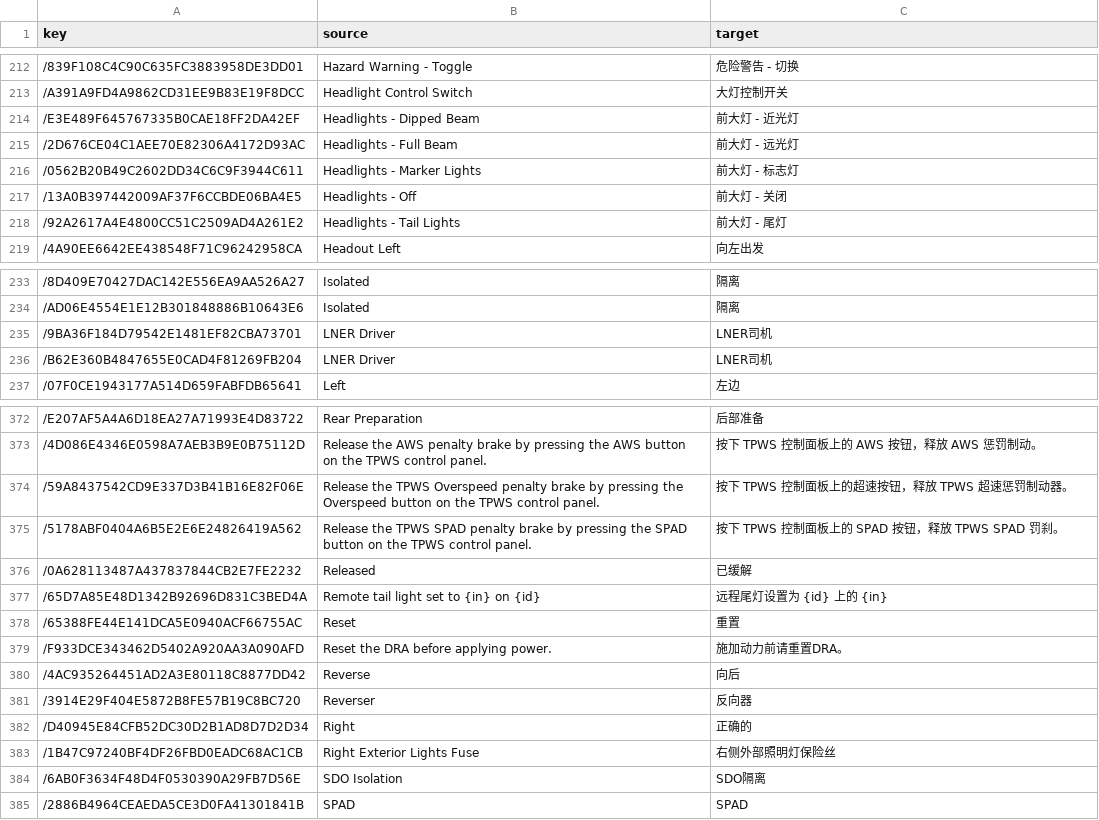
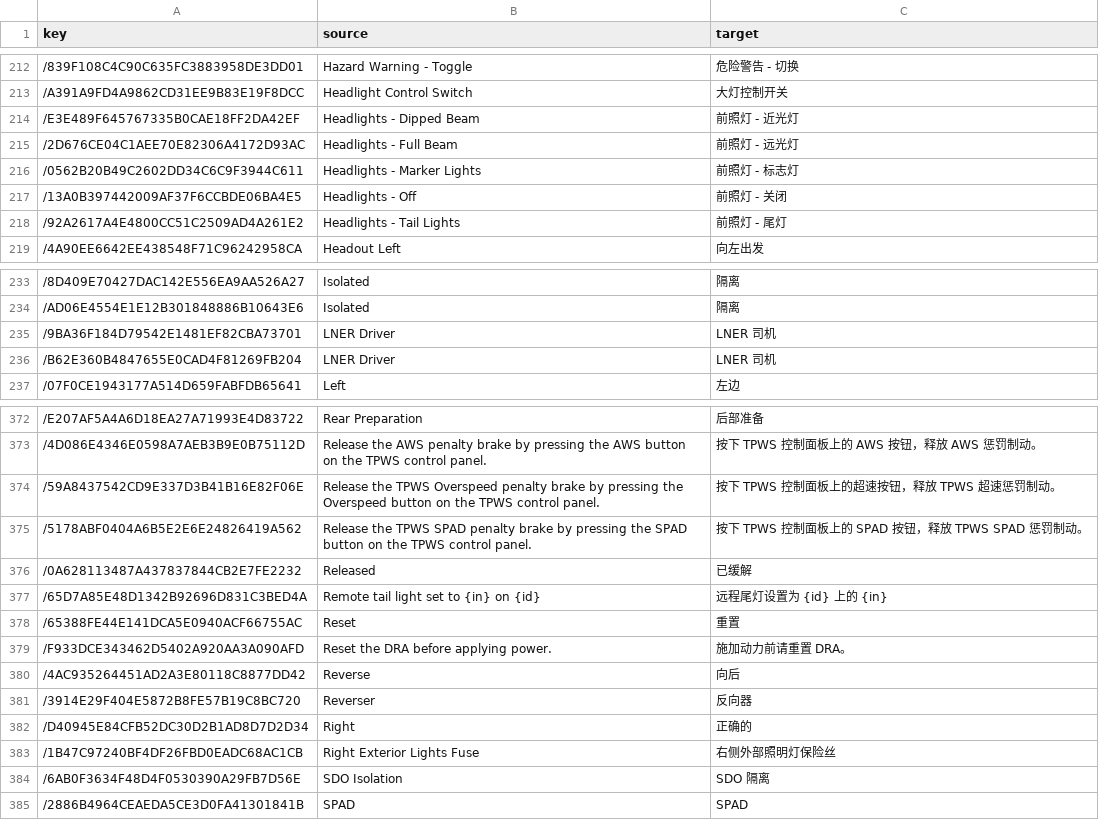
Before and after one commit to smallg0at/tswloc, a CSV file: AABS_Class805_translated.csv, drawn as a sheet; only a part is shown, gaps mark what is left out; the diff covers the shown part only.

```diff
--- a/AABS_Class805_translated.csv
+++ b/AABS_Class805_translated.csv
@@ -213,7 +213,7 @@
 /A391A9FD4A9862CD31EE9B83E19F8DCC,Headlight Control Switch,大灯控制开关
-/E3E489F645767335B0CAE18FF2DA42EF,Headlights - Dipped Beam,前大灯 - 近光灯
-/2D676CE04C1AEE70E82306A4172D93AC,Headlights - Full Beam,前大灯 - 远光灯
-/0562B20B49C2602DD34C6C9F3944C611,Headlights - Marker Lights,前大灯 - 标志灯
-/13A0B397442009AF37F6CCBDE06BA4E5,Headlights - Off,前大灯 - 关闭
-/92A2617A4E4800CC51C2509AD4A261E2,Headlights - Tail Lights,前大灯 - 尾灯
+/E3E489F645767335B0CAE18FF2DA42EF,Headlights - Dipped Beam,前照灯 - 近光灯
+/2D676CE04C1AEE70E82306A4172D93AC,Headlights - Full Beam,前照灯 - 远光灯
+/0562B20B49C2602DD34C6C9F3944C611,Headlights - Marker Lights,前照灯 - 标志灯
+/13A0B397442009AF37F6CCBDE06BA4E5,Headlights - Off,前照灯 - 关闭
+/92A2617A4E4800CC51C2509AD4A261E2,Headlights - Tail Lights,前照灯 - 尾灯
 /4A90EE6642EE438548F71C96242958CA,Headout Left,向左出发
@@ -234,4 +234,4 @@
 /AD06E4554E1E12B301848886B10643E6,Isolated,隔离
-/9BA36F184D79542E1481EF82CBA73701,LNER Driver,LNER司机
-/B62E360B4847655E0CAD4F81269FB204,LNER Driver,LNER司机
+/9BA36F184D79542E1481EF82CBA73701,LNER Driver,LNER 司机
+/B62E360B4847655E0CAD4F81269FB204,LNER Driver,LNER 司机
 /07F0CE1943177A514D659FABFDB65641,Left,左边
@@ -373,4 +373,4 @@
 /4D086E4346E0598A7AEB3B9E0B75112D,Release the AWS penalty brake by pressing the AWS button on the TPWS control panel.,按下 TPWS 控制面板上的 AWS 按钮，释放 AWS 惩罚制动。
-/59A8437542CD9E337D3B41B16E82F06E,Release the TPWS Overspeed penalty brake by pressing the Overspeed button on the TPWS control panel.,按下 TPWS 控制面板上的超速按钮，释放 TPWS 超速惩罚制动器。
-/5178ABF0404A6B5E2E6E24826419A562,Release the TPWS SPAD penalty brake by pressing the SPAD button on the TPWS control panel.,按下 TPWS 控制面板上的 SPAD 按钮，释放 TPWS SPAD 罚刹。
+/59A8437542CD9E337D3B41B16E82F06E,Release the TPWS Overspeed penalty brake by pressing the Overspeed button on the TPWS control panel.,按下 TPWS 控制面板上的超速按钮，释放 TPWS 超速惩罚制动。
+/5178ABF0404A6B5E2E6E24826419A562,Release the TPWS SPAD penalty brake by pressing the SPAD button on the TPWS control panel.,按下 TPWS 控制面板上的 SPAD 按钮，释放 TPWS SPAD 惩罚制动。
 /0A628113487A437837844CB2E7FE2232,Released,已缓解
@@ -378,3 +378,3 @@
 /65388FE44E141DCA5E0940ACF66755AC,Reset,重置
-/F933DCE343462D5402A920AA3A090AFD,Reset the DRA before applying power.,施加动力前请重置DRA。
+/F933DCE343462D5402A920AA3A090AFD,Reset the DRA before applying power.,施加动力前请重置 DRA。
 /4AC935264451AD2A3E80118C8877DD42,Reverse,向后
@@ -383,3 +383,3 @@
 /1B47C97240BF4DF26FBD0EADC68AC1CB,Right Exterior Lights Fuse,右侧外部照明灯保险丝
-/6AB0F3634F48D4F0530390A29FB7D56E,SDO Isolation,SDO隔离
+/6AB0F3634F48D4F0530390A29FB7D56E,SDO Isolation,SDO 隔离
 /2886B4964CEAEDA5CE3D0FA41301841B,SPAD,SPAD
```
Also changed, not shown: 23 edited cells elsewhere in this file, AABS_AWC_Evero_Gameplay_translated.csv, 3 other files.
